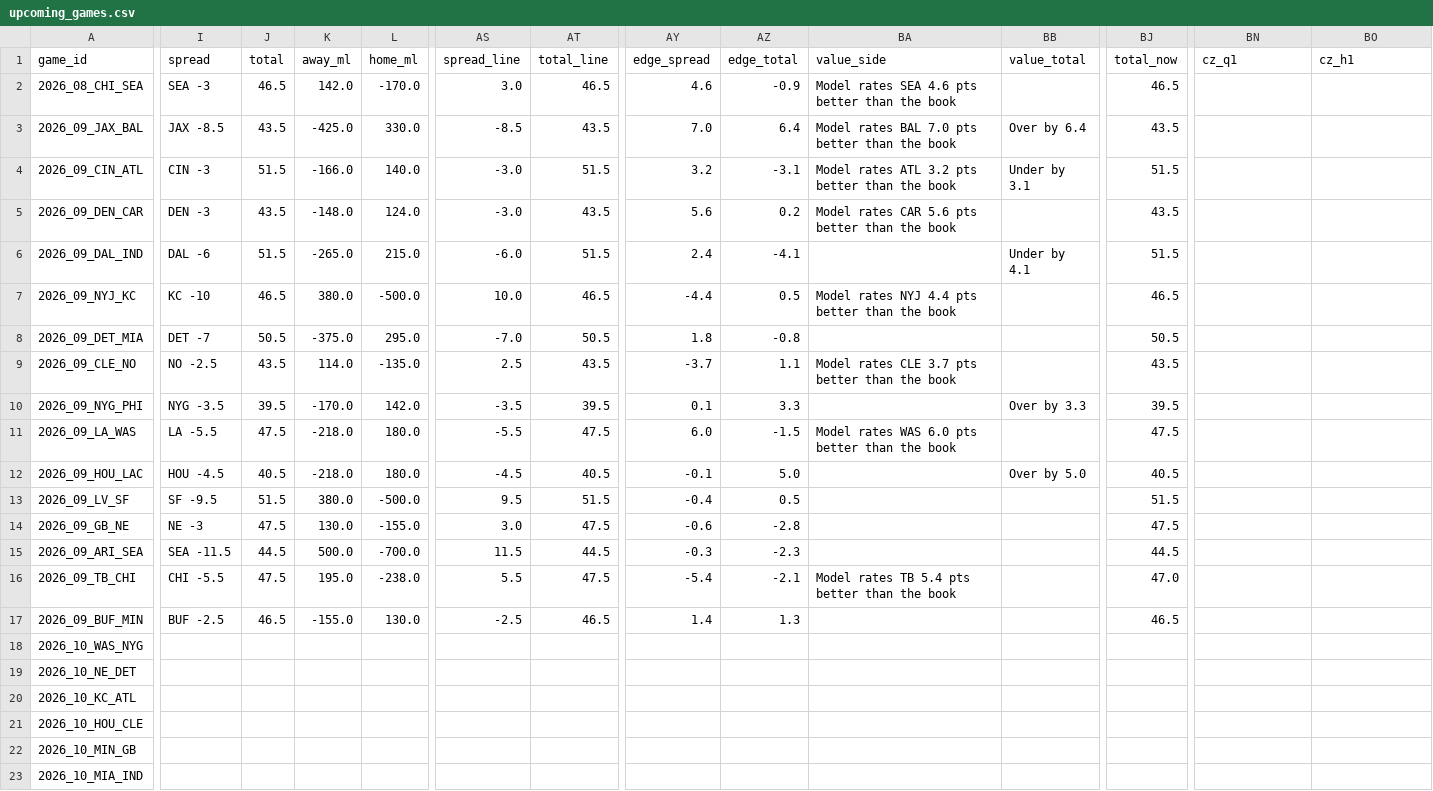
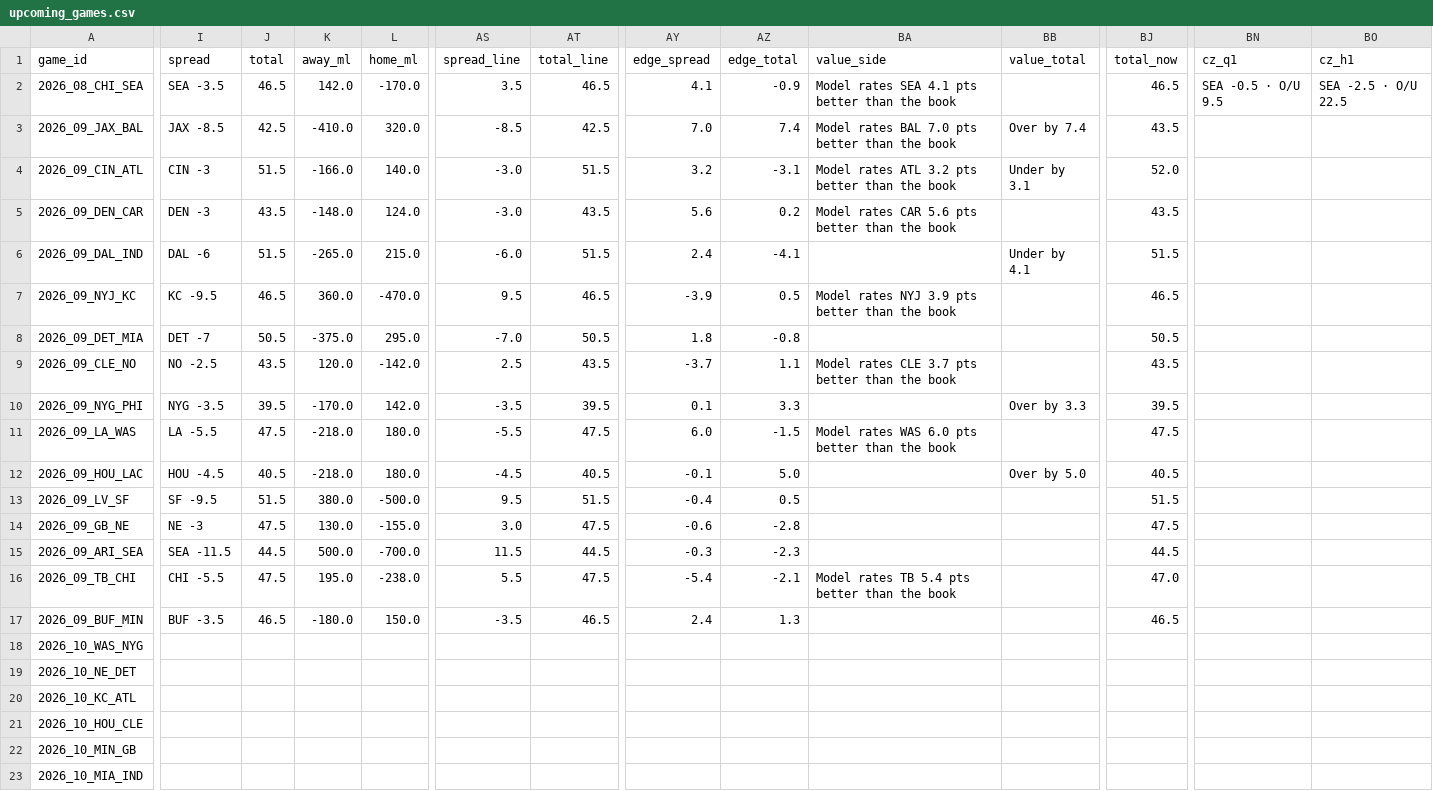
Before and after one commit to mrpoolleakrepair-mo/nfl-board, a CSV file: data/upcoming_games.csv, drawn as a sheet; only a part is shown, gaps mark what is left out; the diff covers the shown part only; the diff names each change by its address in the sheet, - before the commit and + after, or states it on an @@ line.

```diff
--- a/data/upcoming_games.csv
+++ b/data/upcoming_games.csv
-I2 (spread): SEA -3
+I2 (spread): SEA -3.5
-AS2 (spread_line): 3.0
+AS2 (spread_line): 3.5
-AY2 (edge_spread): 4.6
+AY2 (edge_spread): 4.1
-BA2 (value_side): Model rates SEA 4.6 pts better than the book
+BA2 (value_side): Model rates SEA 4.1 pts better than the book
-BN2 (cz_q1): (empty)
+BN2 (cz_q1): SEA -0.5 · O/U 9.5
-BO2 (cz_h1): (empty)
+BO2 (cz_h1): SEA -2.5 · O/U 22.5
-J3 (total): 43.5
+J3 (total): 42.5
-K3 (away_ml): -425.0
+K3 (away_ml): -410.0
-L3 (home_ml): 330.0
+L3 (home_ml): 320.0
-AT3 (total_line): 43.5
+AT3 (total_line): 42.5
-AZ3 (edge_total): 6.4
+AZ3 (edge_total): 7.4
-BB3 (value_total): Over by 6.4
+BB3 (value_total): Over by 7.4
-BJ4 (total_now): 51.5
+BJ4 (total_now): 52.0
-I7 (spread): KC -10
+I7 (spread): KC -9.5
-K7 (away_ml): 380.0
+K7 (away_ml): 360.0
-L7 (home_ml): -500.0
+L7 (home_ml): -470.0
-AS7 (spread_line): 10.0
+AS7 (spread_line): 9.5
-AY7 (edge_spread): -4.4
+AY7 (edge_spread): -3.9
-BA7 (value_side): Model rates NYJ 4.4 pts better than the book
+BA7 (value_side): Model rates NYJ 3.9 pts better than the book
-K9 (away_ml): 114.0
+K9 (away_ml): 120.0
-L9 (home_ml): -135.0
+L9 (home_ml): -142.0
-I17 (spread): BUF -2.5
+I17 (spread): BUF -3.5
-K17 (away_ml): -155.0
+K17 (away_ml): -180.0
-L17 (home_ml): 130.0
+L17 (home_ml): 150.0
-AS17 (spread_line): -2.5
+AS17 (spread_line): -3.5
-AY17 (edge_spread): 1.4
+AY17 (edge_spread): 2.4
```
Also changed, not shown: 47 edited cells elsewhere in this file, 4 other files.
